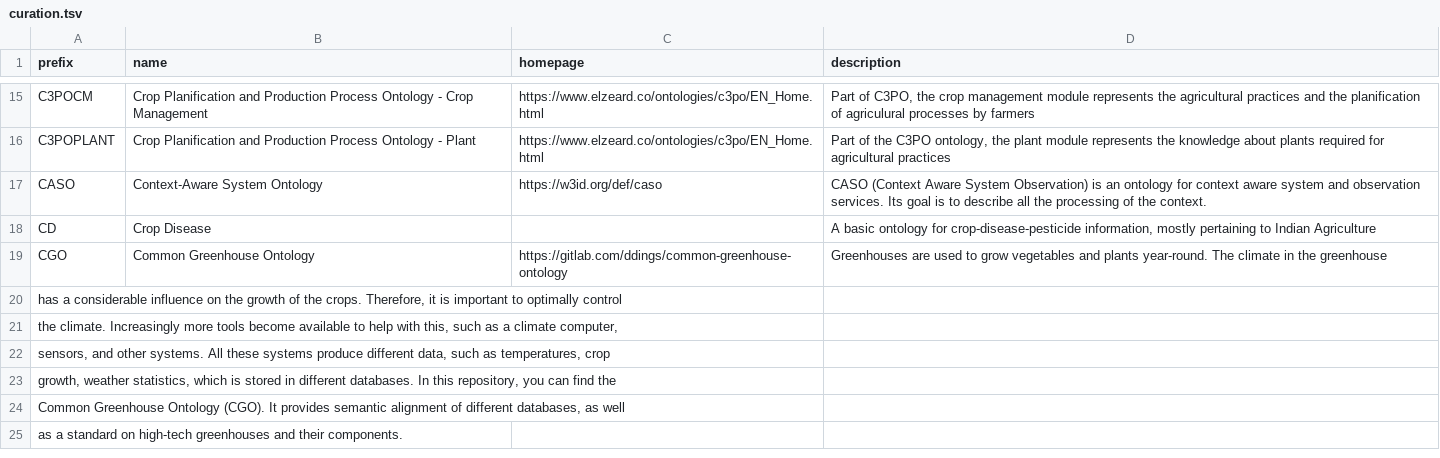
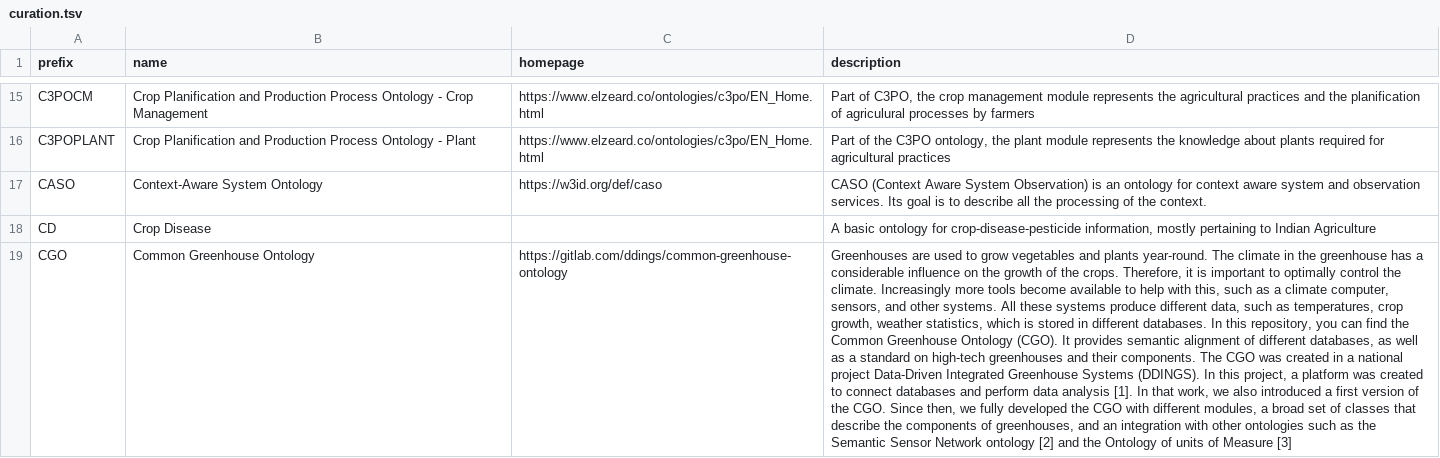
Before and after one commit to biopragmatics/bioregistry, a TSV file: src/bioregistry/data/external/agroportal/curation.tsv, drawn as a sheet; only a part is shown, gaps mark what is left out; the diff covers the shown part only; the diff names each change by its address in the sheet, - before the commit and + after, or states it on an @@ line.

```diff
--- a/src/bioregistry/data/external/agroportal/curation.tsv
+++ b/src/bioregistry/data/external/agroportal/curation.tsv
-D19 (description): …the greenhouse
+D19 (description): …the greenhouse has a considerable influence on the growth of the crops. Therefore, it is important to optimally control the climate. Increasingly more tools become available to help with this, such as a climate computer, sensors, and other systems. All these systems produce different data, such as temperatures, crop growth, weather statistics, which is stored in different databases. In this repository, you can find the Common Greenhouse Ontology (CGO). It provides semantic alignment of different databases, as well as a standard on high-tech greenhouses and their components. The CGO was created in a national project Data-Driven Integrated Greenhouse Systems (DDINGS). In this project, a platform was created to connect databases and perform data analysis [1]. In that work, we also introduced a first version of the CGO. Since then, we fully developed the CGO with different modules, a broad set of classes that describe the components of greenhouses, and an integration with other ontologies such as the Semantic Sensor Network ontology [2] and the Ontology of units of Measure [3]
-row 20: has a considerable influence on the growth of the crops. Therefore, it is important to optimally control
-row 21: the climate. Increasingly more tools become available to help with this, such as a climate computer,
-row 22: sensors, and other systems. All these systems produce different data, such as temperatures, crop
-row 23: growth, weather statistics, which is stored in different databases. In this repository, you can find the
-row 24: Common Greenhouse Ontology (CGO). It provides semantic alignment of different databases, as well
-row 25: as a standard on high-tech greenhouses and their components.
```
Also changed, not shown: 45 removed rows and 8 edited cells elsewhere in this file, src/bioregistry/data/external/ecoportal/curation.tsv, 10 other files.
